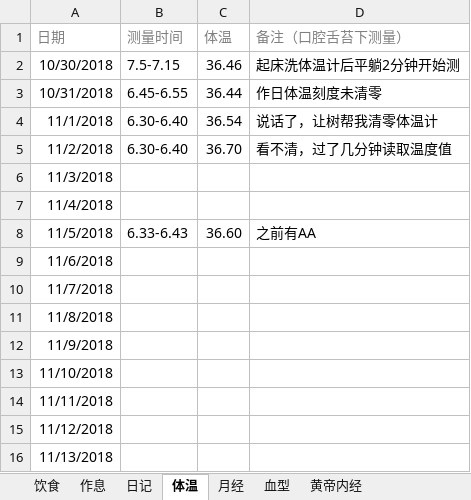
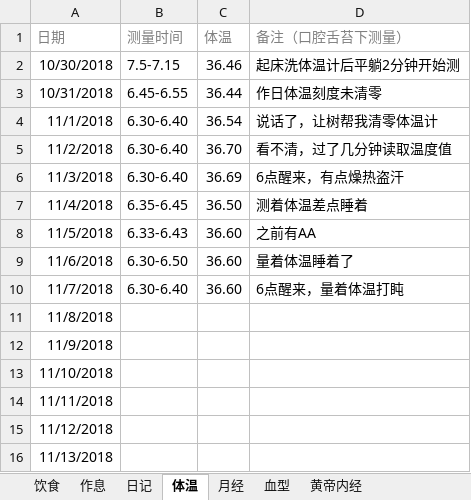
Before and after one commit to ivytry/blog, an Excel workbook: preparate pregnancy.xlsx, sheet 体温, drawn as a sheet; only a part is shown; values as stored, in another font and other column widths than the file's, no borders; the diff names each change by its address in the sheet, - before the commit and + after, or states it on an @@ line.

```diff
--- a/preparate pregnancy.xlsx (sheet 体温)
+++ b/preparate pregnancy.xlsx (sheet 体温)
-B6 (测量时间): (empty)
+B6 (测量时间): 6.30-6.40
-C6 (体温): (empty)
+C6 (体温): 36.69
-D6 (备注（口腔舌苔下测量）): (empty)
+D6 (备注（口腔舌苔下测量）): 6点醒来，有点燥热盗汗
-B7 (测量时间): (empty)
+B7 (测量时间): 6.35-6.45
-C7 (体温): (empty)
+C7 (体温): 36.50
-D7 (备注（口腔舌苔下测量）): (empty)
+D7 (备注（口腔舌苔下测量）): 测着体温差点睡着
-B9 (测量时间): (empty)
+B9 (测量时间): 6.30-6.50
-C9:C10 (体温): (empty)
+C9:C10 (体温): 36.60
-D9 (备注（口腔舌苔下测量）): (empty)
+D9 (备注（口腔舌苔下测量）): 量着体温睡着了
-B10 (测量时间): (empty)
+B10 (测量时间): 6.30-6.40
-D10 (备注（口腔舌苔下测量）): (empty)
+D10 (备注（口腔舌苔下测量）): 6点醒来，量着体温打盹
```
Also changed, not shown: sheet 日记, 1 other file.
